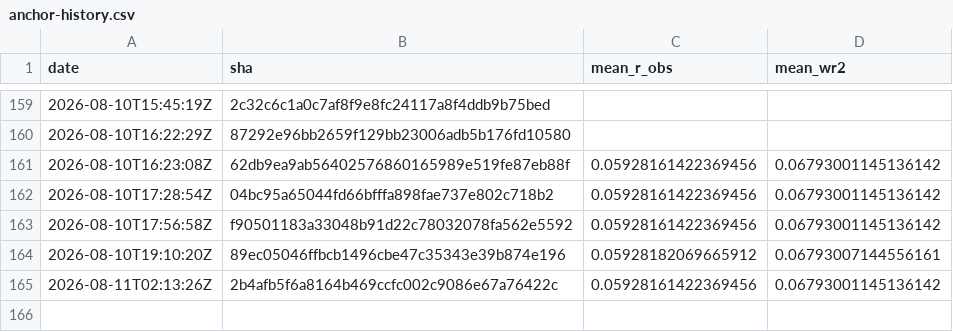
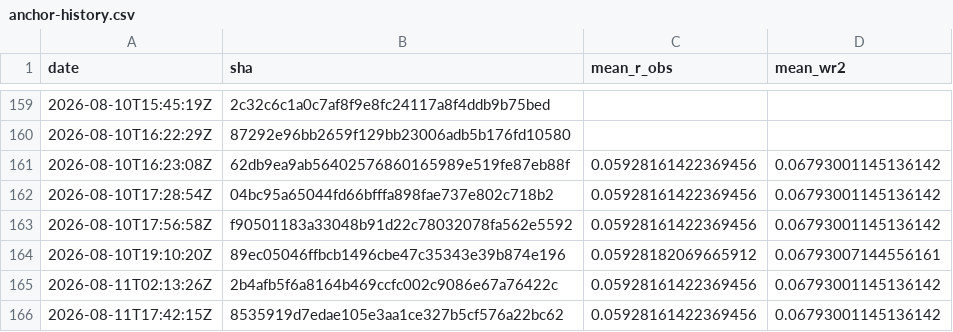
Before and after one commit to Differentiable-Electron-Crystallography/diffBloch, a CSV file: anchor-history.csv, drawn as a sheet; only a part is shown, gaps mark what is left out.

```diff
--- a/anchor-history.csv
+++ b/anchor-history.csv
@@ -165 +165,2 @@ date,sha,mean_r_obs,mean_wr2
 2026-08-11T02:13:26Z,2b4afb5f6a8164b469ccfc002c9086e67a76422c,0.05928161422369456,0.06793001145136142
+2026-08-11T17:42:15Z,8535919d7edae105e3aa1ce327b5cf576a22bc62,0.05928161422369456,0.06793001145136142
```
Also changed, not shown: 2 other files.
